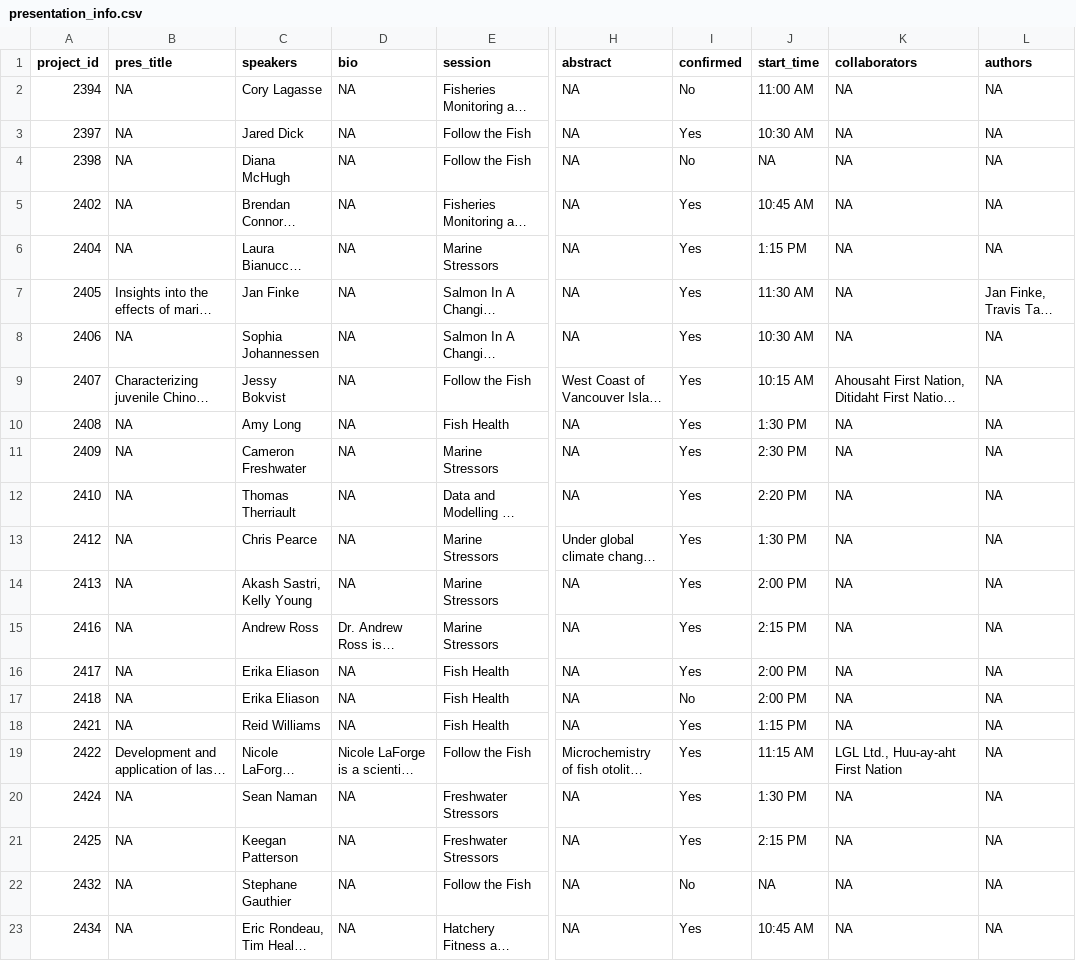
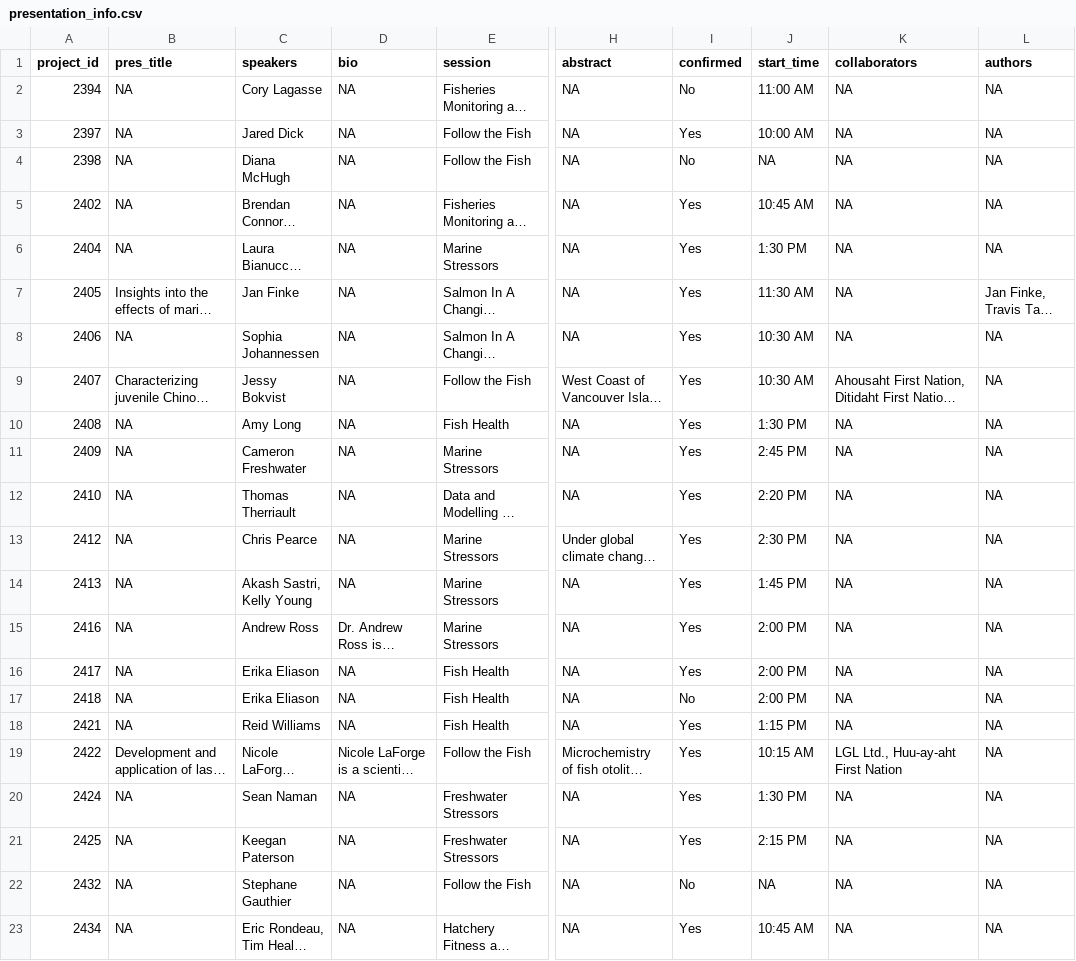
Before and after one commit to ennsjoe/salmon_science_wrap-up_series, a CSV file: data/presentation_info.csv, drawn as a sheet; only a part is shown, gaps mark what is left out; long unchanged cells end in …; the diff covers the shown part only; the diff names each change by its address in the sheet, - before the commit and + after, or states it on an @@ line.

```diff
--- a/data/presentation_info.csv
+++ b/data/presentation_info.csv
-J3 (start_time): 10:30 AM
+J3 (start_time): 10:00 AM
-J6 (start_time): 1:15 PM
+J6 (start_time): 1:30 PM
-J9 (start_time): 10:15 AM
+J9 (start_time): 10:30 AM
-J11 (start_time): 2:30 PM
+J11 (start_time): 2:45 PM
-J13 (start_time): 1:30 PM
+J13 (start_time): 2:30 PM
-J14 (start_time): 2:00 PM
+J14 (start_time): 1:45 PM
-J15 (start_time): 2:15 PM
+J15 (start_time): 2:00 PM
-J19 (start_time): 11:15 AM
+J19 (start_time): 10:15 AM
-C21 (speakers): Keegan Patterson
+C21 (speakers): Keegan Paterson
```
Also changed, not shown: 1 added row and 6 edited cells elsewhere in this file, data/session_info.csv, 11 other files.
